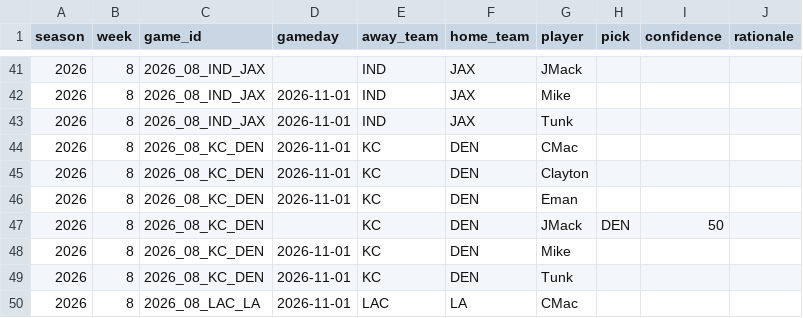
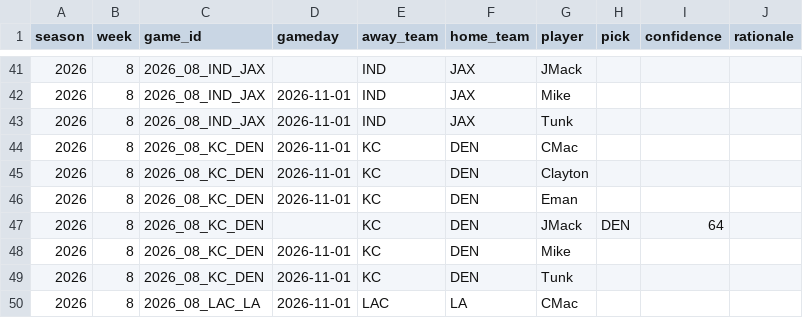
Before and after one commit to JimmyMick/nfl-pickem, a CSV file: predictions/picks/2026-wk08.csv, drawn as a sheet; only a part is shown, gaps mark what is left out.

Commit message:
picks: JMack 2026 wk08

```diff
--- a/predictions/picks/2026-wk08.csv
+++ b/predictions/picks/2026-wk08.csv
@@ -46,3 +46,3 @@ season,week,game_id,gameday,away_team,home_team,player,pick,confidence,rationale
 2026,8,2026_08_KC_DEN,2026-11-01,KC,DEN,Eman,,,
-2026,8,2026_08_KC_DEN,,KC,DEN,JMack,DEN,50,
+2026,8,2026_08_KC_DEN,,KC,DEN,JMack,DEN,64,
 2026,8,2026_08_KC_DEN,2026-11-01,KC,DEN,Mike,,,
```
